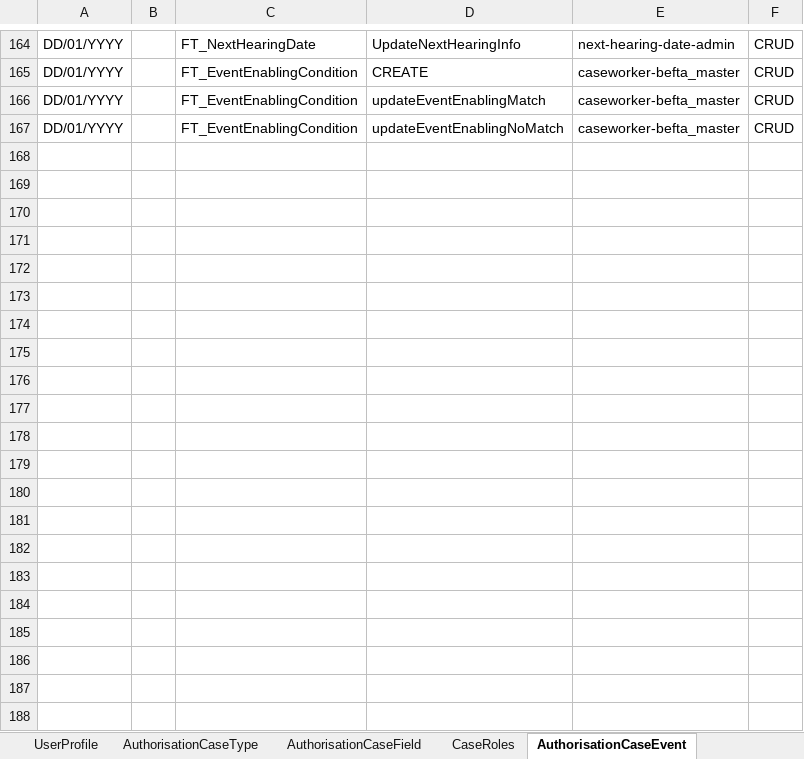
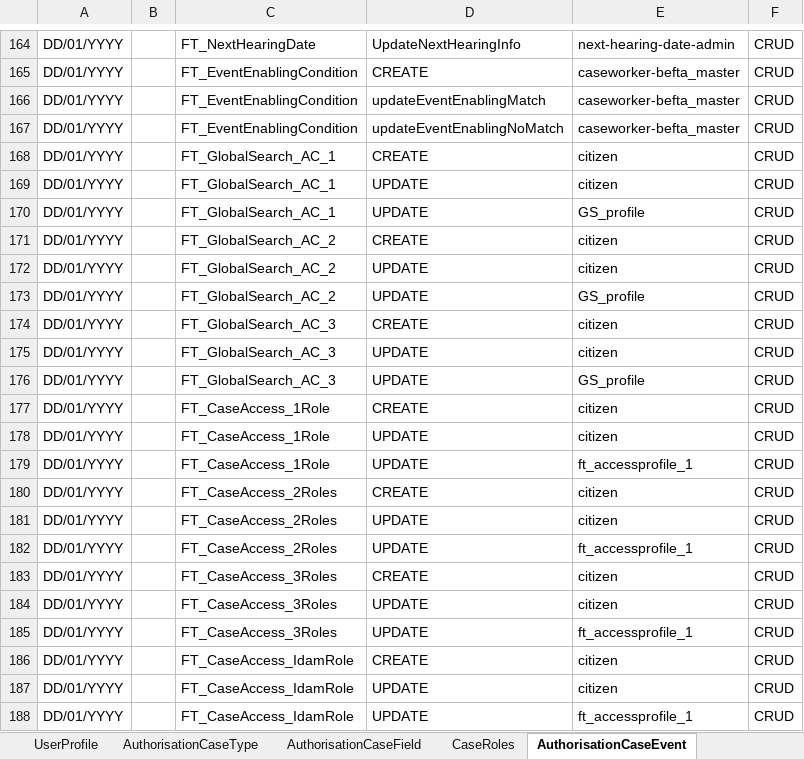
Before and after one commit to hmcts/ccd-test-definitions, an Excel workbook: src/main/resources/uk/gov/hmcts/ccd/test_definitions/excel/BEFTA_Master_Definition.xlsx, sheet AuthorisationCaseEvent, drawn as a sheet; only a part is shown, gaps mark what is left out; values as stored, in another font and other column widths than the file's, no borders; table styles not drawn; the diff names each change by its address in the sheet, - before the commit and + after, or states it on an @@ line.

```diff
--- a/src/main/resources/uk/gov/hmcts/ccd/test_definitions/excel/BEFTA_Master_Definition.xlsx (sheet AuthorisationCaseEvent)
+++ b/src/main/resources/uk/gov/hmcts/ccd/test_definitions/excel/BEFTA_Master_Definition.xlsx (sheet AuthorisationCaseEvent)
+row 168: DD/01/YYYY |  | FT_GlobalSearch_AC_1 | CREATE | citizen | CRUD
+row 169: DD/01/YYYY |  | FT_GlobalSearch_AC_1 | UPDATE | citizen | CRUD
+row 170: DD/01/YYYY |  | FT_GlobalSearch_AC_1 | UPDATE | GS_profile | CRUD
+row 171: DD/01/YYYY |  | FT_GlobalSearch_AC_2 | CREATE | citizen | CRUD
+row 172: DD/01/YYYY |  | FT_GlobalSearch_AC_2 | UPDATE | citizen | CRUD
+row 173: DD/01/YYYY |  | FT_GlobalSearch_AC_2 | UPDATE | GS_profile | CRUD
+row 174: DD/01/YYYY |  | FT_GlobalSearch_AC_3 | CREATE | citizen | CRUD
+row 175: DD/01/YYYY |  | FT_GlobalSearch_AC_3 | UPDATE | citizen | CRUD
+row 176: DD/01/YYYY |  | FT_GlobalSearch_AC_3 | UPDATE | GS_profile | CRUD
+row 177: DD/01/YYYY |  | FT_CaseAccess_1Role | CREATE | citizen | CRUD
+row 178: DD/01/YYYY |  | FT_CaseAccess_1Role | UPDATE | citizen | CRUD
+row 179: DD/01/YYYY |  | FT_CaseAccess_1Role | UPDATE | ft_accessprofile_1 | CRUD
+row 180: DD/01/YYYY |  | FT_CaseAccess_2Roles | CREATE | citizen | CRUD
+row 181: DD/01/YYYY |  | FT_CaseAccess_2Roles | UPDATE | citizen | CRUD
+row 182: DD/01/YYYY |  | FT_CaseAccess_2Roles | UPDATE | ft_accessprofile_1 | CRUD
+row 183: DD/01/YYYY |  | FT_CaseAccess_3Roles | CREATE | citizen | CRUD
+row 184: DD/01/YYYY |  | FT_CaseAccess_3Roles | UPDATE | citizen | CRUD
+row 185: DD/01/YYYY |  | FT_CaseAccess_3Roles | UPDATE | ft_accessprofile_1 | CRUD
+row 186: DD/01/YYYY |  | FT_CaseAccess_IdamRole | CREATE | citizen | CRUD
+row 187: DD/01/YYYY |  | FT_CaseAccess_IdamRole | UPDATE | citizen | CRUD
+row 188: DD/01/YYYY |  | FT_CaseAccess_IdamRole | UPDATE | ft_accessprofile_1 | CRUD
```
Also changed, not shown: sheet AuthorisationCaseField, sheet CaseField, sheet AuthorisationCaseState, sheet CaseEvent, sheet RoleToAccessProfiles, sheet AuthorisationCaseType, 11 more sheets, 1 other file.
